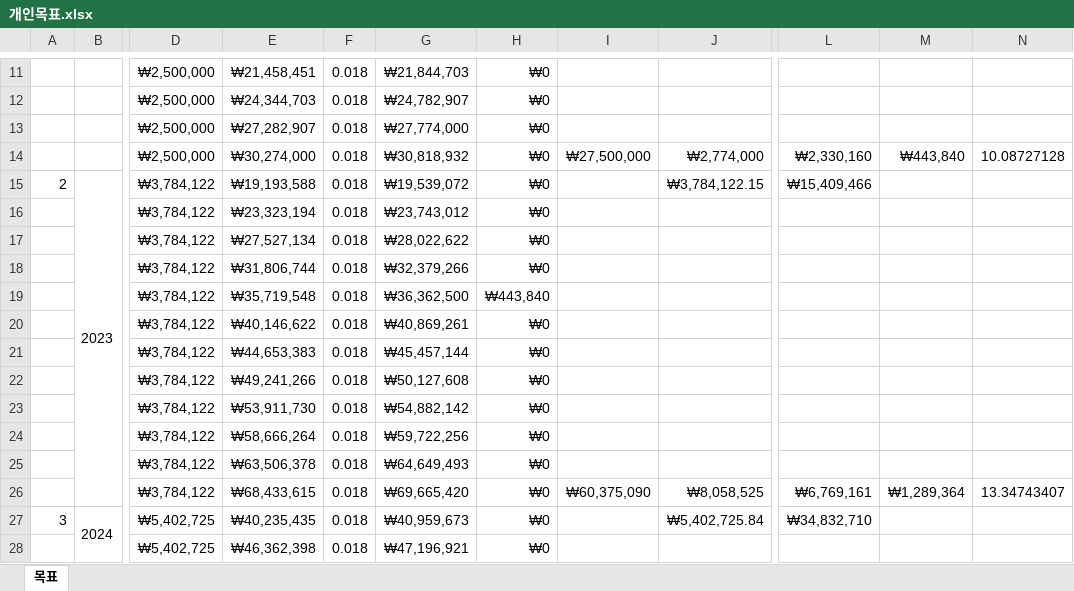
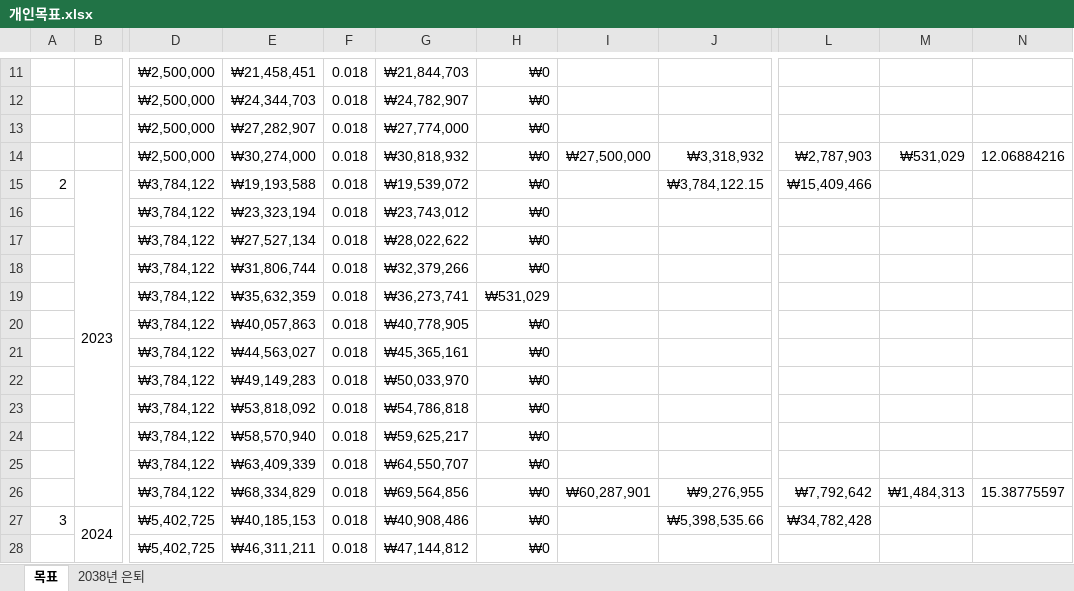
Before and after one commit to sbg613/MyStock, an Excel workbook: 개인목표.xlsx, sheet 목표, drawn as a sheet; only a part is shown, gaps mark what is left out; values as stored, in another font and other column widths than the file's, no borders; the diff covers the shown part only; the diff names each change by its address in the sheet, - before the commit and + after, or states it on an @@ line.

```diff
--- a/개인목표.xlsx (sheet 목표)
+++ b/개인목표.xlsx (sheet 목표)
+sheet tab: 2038년 은퇴
-J14: ₩2,774,000
+J14: ₩3,318,932
-L14: ₩2,330,160
+L14: ₩2,787,903
-M14: ₩443,840
+M14: ₩531,029
-N14: 10.08727128
+N14: 12.06884216
-E19: ₩35,719,548
+E19: ₩35,632,359
-G19: ₩36,362,500
+G19: ₩36,273,741
-H19: ₩443,840
+H19: ₩531,029
-E20: ₩40,146,622
+E20: ₩40,057,863
-G20: ₩40,869,261
+G20: ₩40,778,905
-E21: ₩44,653,383
+E21: ₩44,563,027
-G21: ₩45,457,144
+G21: ₩45,365,161
-E22: ₩49,241,266
+E22: ₩49,149,283
-G22: ₩50,127,608
+G22: ₩50,033,970
-E23: ₩53,911,730
+E23: ₩53,818,092
-G23: ₩54,882,142
+G23: ₩54,786,818
-E24: ₩58,666,264
+E24: ₩58,570,940
-G24: ₩59,722,256
+G24: ₩59,625,217
-E25: ₩63,506,378
+E25: ₩63,409,339
-G25: ₩64,649,493
+G25: ₩64,550,707
-E26: ₩68,433,615
+E26: ₩68,334,829
-G26: ₩69,665,420
+G26: ₩69,564,856
-I26: ₩60,375,090
+I26: ₩60,287,901
-J26: ₩8,058,525
+J26: ₩9,276,955
-L26: ₩6,769,161
+L26: ₩7,792,642
-M26: ₩1,289,364
+M26: ₩1,484,313
-N26: 13.34743407
+N26: 15.38775597
-E27: ₩40,235,435
+E27: ₩40,185,153
-G27: ₩40,959,673
+G27: ₩40,908,486
-J27: ₩5,402,725.84
+J27: ₩5,398,535.66
-L27: ₩34,832,710
+L27: ₩34,782,428
-E28: ₩46,362,398
+E28: ₩46,311,211
-G28: ₩47,196,921
+G28: ₩47,144,812
```
Also changed, not shown: 572 edited cells and cell formats elsewhere in this sheet.
